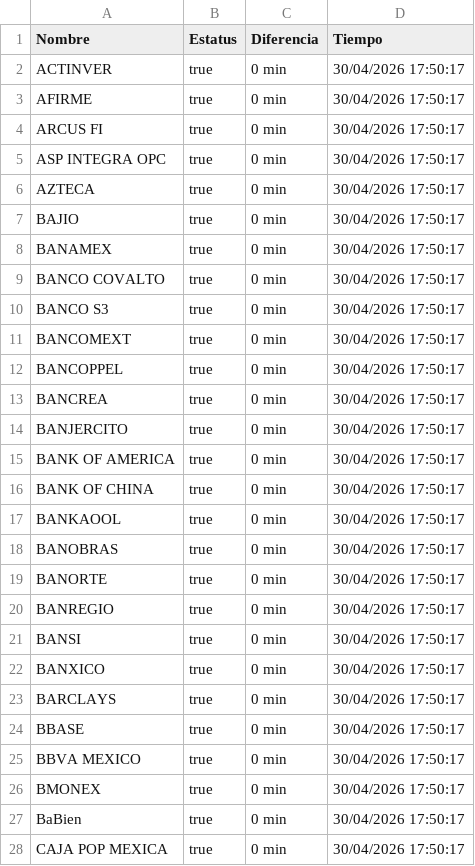
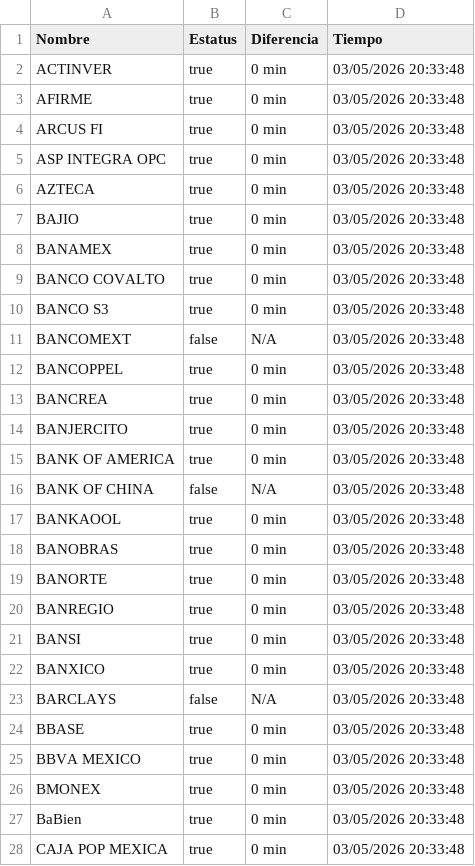
Before and after one commit to MoshiMoshi98/monspei-scrapper, a CSV file: salidas/all.csv, drawn as a sheet; only a part is shown; the diff covers the shown part only.

```diff
--- a/salidas/all.csv
+++ b/salidas/all.csv
@@ -1,28 +1,28 @@
 Nombre,Estatus,Diferencia,Tiempo
-"ACTINVER",true,0 min,30/04/2026 17:50:17
-"AFIRME",true,0 min,30/04/2026 17:50:17
-"ARCUS FI",true,0 min,30/04/2026 17:50:17
-"ASP INTEGRA OPC",true,0 min,30/04/2026 17:50:17
-"AZTECA",true,0 min,30/04/2026 17:50:17
-"BAJIO",true,0 min,30/04/2026 17:50:17
-"BANAMEX",true,0 min,30/04/2026 17:50:17
-"BANCO COVALTO",true,0 min,30/04/2026 17:50:17
-"BANCO S3",true,0 min,30/04/2026 17:50:17
-"BANCOMEXT",true,0 min,30/04/2026 17:50:17
-"BANCOPPEL",true,0 min,30/04/2026 17:50:17
-"BANCREA",true,0 min,30/04/2026 17:50:17
-"BANJERCITO",true,0 min,30/04/2026 17:50:17
-"BANK OF AMERICA",true,0 min,30/04/2026 17:50:17
-"BANK OF CHINA",true,0 min,30/04/2026 17:50:17
-"BANKAOOL",true,0 min,30/04/2026 17:50:17
-"BANOBRAS",true,0 min,30/04/2026 17:50:17
-"BANORTE",true,0 min,30/04/2026 17:50:17
-"BANREGIO",true,0 min,30/04/2026 17:50:17
-"BANSI",true,0 min,30/04/2026 17:50:17
-"BANXICO",true,0 min,30/04/2026 17:50:17
-"BARCLAYS",true,0 min,30/04/2026 17:50:17
-"BBASE",true,0 min,30/04/2026 17:50:17
-"BBVA MEXICO",true,0 min,30/04/2026 17:50:17
-"BMONEX",true,0 min,30/04/2026 17:50:17
-"BaBien",true,0 min,30/04/2026 17:50:17
-"CAJA POP MEXICA",true,0 min,30/04/2026 17:50:17
+"ACTINVER",true,0 min,03/05/2026 20:33:48
+"AFIRME",true,0 min,03/05/2026 20:33:48
+"ARCUS FI",true,0 min,03/05/2026 20:33:48
+"ASP INTEGRA OPC",true,0 min,03/05/2026 20:33:48
+"AZTECA",true,0 min,03/05/2026 20:33:48
+"BAJIO",true,0 min,03/05/2026 20:33:48
+"BANAMEX",true,0 min,03/05/2026 20:33:48
+"BANCO COVALTO",true,0 min,03/05/2026 20:33:48
+"BANCO S3",true,0 min,03/05/2026 20:33:48
+"BANCOMEXT",false,N/A,03/05/2026 20:33:48
+"BANCOPPEL",true,0 min,03/05/2026 20:33:48
+"BANCREA",true,0 min,03/05/2026 20:33:48
+"BANJERCITO",true,0 min,03/05/2026 20:33:48
+"BANK OF AMERICA",true,0 min,03/05/2026 20:33:48
+"BANK OF CHINA",false,N/A,03/05/2026 20:33:48
+"BANKAOOL",true,0 min,03/05/2026 20:33:48
+"BANOBRAS",true,0 min,03/05/2026 20:33:48
+"BANORTE",true,0 min,03/05/2026 20:33:48
+"BANREGIO",true,0 min,03/05/2026 20:33:48
+"BANSI",true,0 min,03/05/2026 20:33:48
+"BANXICO",true,0 min,03/05/2026 20:33:48
+"BARCLAYS",false,N/A,03/05/2026 20:33:48
+"BBASE",true,0 min,03/05/2026 20:33:48
+"BBVA MEXICO",true,0 min,03/05/2026 20:33:48
+"BMONEX",true,0 min,03/05/2026 20:33:48
+"BaBien",true,0 min,03/05/2026 20:33:48
+"CAJA POP MEXICA",true,0 min,03/05/2026 20:33:48
```
Also changed, not shown: 99 edited cells elsewhere in this file, 3 other files.
